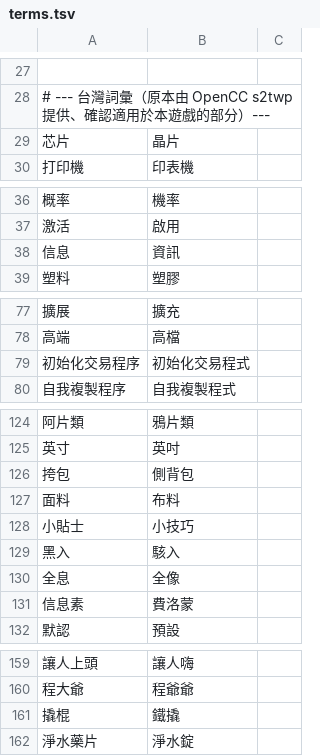
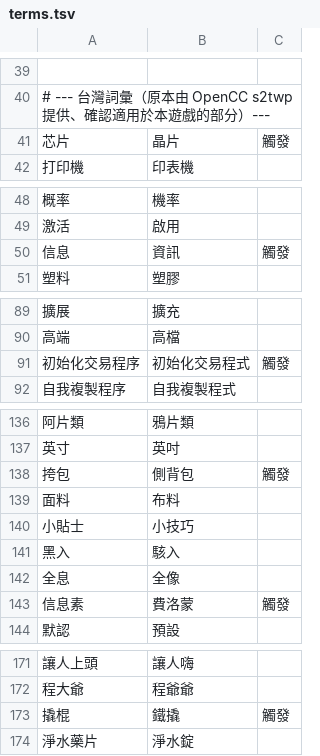
Before and after one commit to dbfoxtw/probably-stolen-mods, a TSV file: mods/zh-hant/data/terms.tsv, drawn as a sheet; only a part is shown, gaps mark what is left out; the diff covers the shown part only.

```diff
--- a/mods/zh-hant/data/terms.tsv
+++ b/mods/zh-hant/data/terms.tsv
@@ -28,3 +40,3 @@
 # --- 台灣詞彙（原本由 OpenCC s2twp 提供、確認適用於本遊戲的部分）---
-芯片	晶片
+芯片	晶片	觸發
 打印機	印表機
@@ -37,3 +49,3 @@
 激活	啟用
-信息	資訊
+信息	資訊	觸發
 塑料	塑膠
@@ -78,3 +90,3 @@
 高端	高檔
-初始化交易程序	初始化交易程式
+初始化交易程序	初始化交易程式	觸發
 自我複製程序	自我複製程式
@@ -125,3 +137,3 @@
 英寸	英吋
-挎包	側背包
+挎包	側背包	觸發
 面料	布料
@@ -130,3 +142,3 @@
 全息	全像
-信息素	費洛蒙
+信息素	費洛蒙	觸發
 默認	預設
@@ -160,3 +172,3 @@
 程大爺	程爺爺
-撬棍	鐵撬
+撬棍	鐵撬	觸發
 淨水藥片	淨水錠
```
Also changed, not shown: 13 added rows and 13 edited cells elsewhere in this file, 6 other files.
